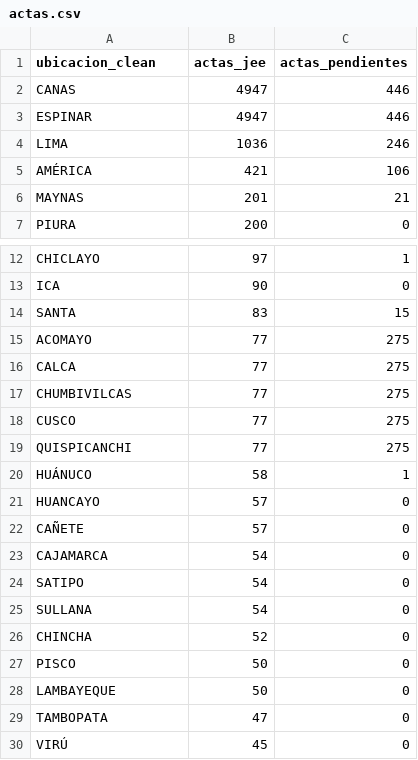
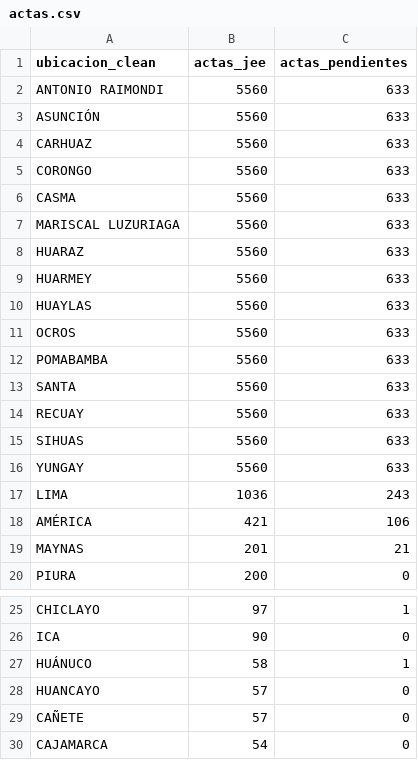
Before and after one commit to kronstadt-lambda/elec-tracker-pe, a CSV file: data_stream/actas.csv, drawn as a sheet; only a part is shown, gaps mark what is left out; the shorter side is filled out with more unchanged rows; the diff covers the shown part only.

Commit message:
Auto-update data: 2026-04-17 08:45:00

```diff
--- a/data_stream/actas.csv
+++ b/data_stream/actas.csv
@@ -1,5 +1,18 @@
 ubicacion_clean,actas_jee,actas_pendientes
-CANAS,4947,446
-ESPINAR,4947,446
-LIMA,1036,246
+ANTONIO RAIMONDI,5560,633
+ASUNCIÓN,5560,633
+CARHUAZ,5560,633
+CORONGO,5560,633
+CASMA,5560,633
+MARISCAL LUZURIAGA,5560,633
+HUARAZ,5560,633
+HUARMEY,5560,633
+HUAYLAS,5560,633
+OCROS,5560,633
+POMABAMBA,5560,633
+SANTA,5560,633
+RECUAY,5560,633
+SIHUAS,5560,633
+YUNGAY,5560,633
+LIMA,1036,243
 AMÉRICA,421,106
@@ -13,8 +26,2 @@ CHICLAYO,97,1
 ICA,90,0
-SANTA,83,15
-ACOMAYO,77,275
-CALCA,77,275
-CHUMBIVILCAS,77,275
-CUSCO,77,275
-QUISPICANCHI,77,275
 HUÁNUCO,58,1
```
Also changed, not shown: 6 added rows, 13 removed rows and 1 edited cell elsewhere in this file, 2 other files.
